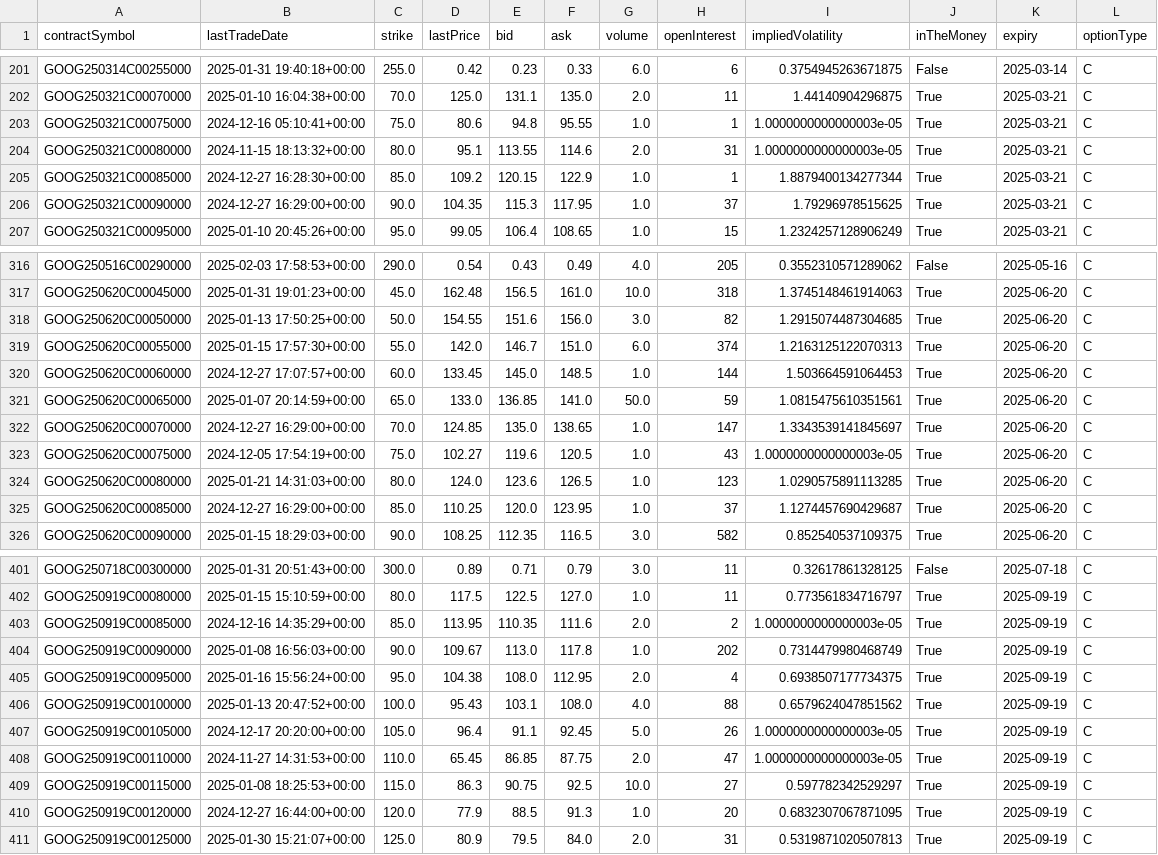
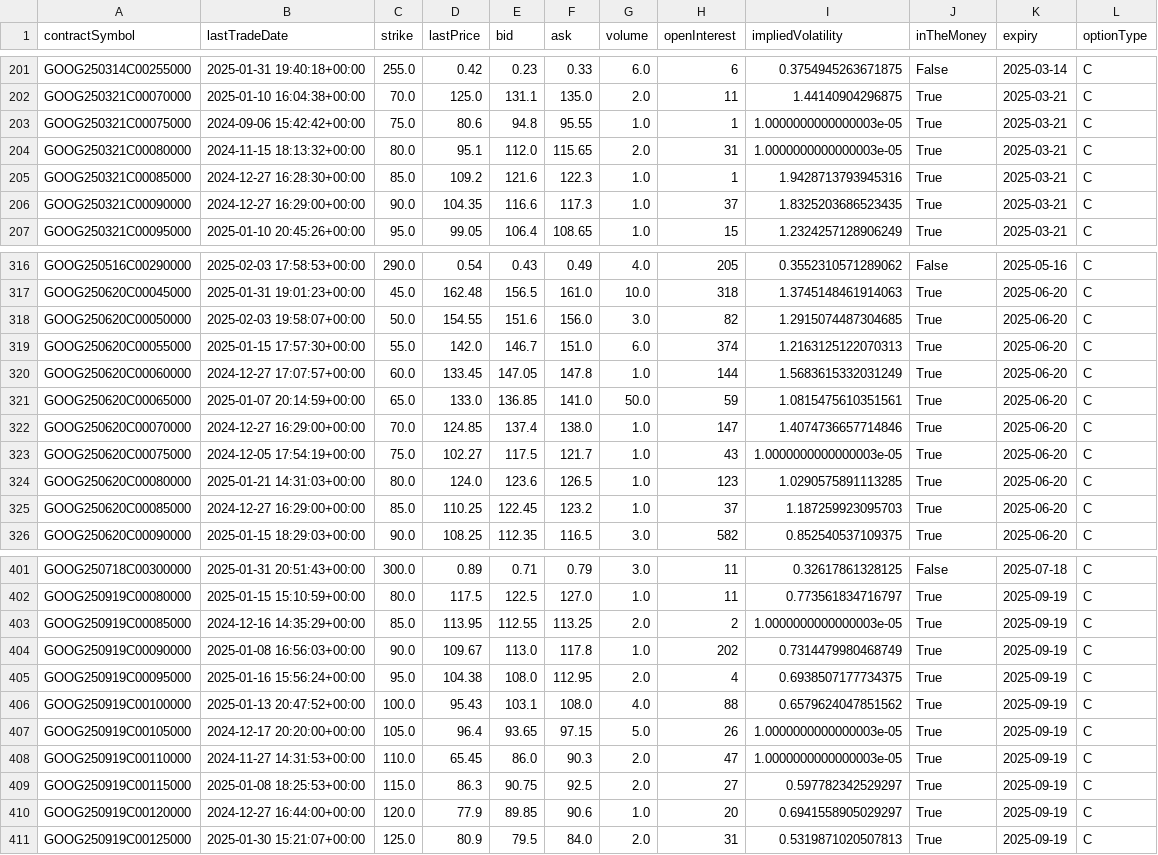
Before and after one commit to jameshuanghuang/run-cron-tasks, a CSV file: output/options/2025-02-04/OMON_GOOG_2025-02-04.csv, drawn as a sheet; only a part is shown, gaps mark what is left out; the diff covers the shown part only.

```diff
--- a/output/options/2025-02-04/OMON_GOOG_2025-02-04.csv
+++ b/output/options/2025-02-04/OMON_GOOG_2025-02-04.csv
@@ -202,6 +202,6 @@ GOOG250314C00255000,2025-01-31 19:40:18+00:00,255.0,0.42,0.23,0.33,6.0,6,0.37549
 GOOG250321C00070000,2025-01-10 16:04:38+00:00,70.0,125.0,131.1,135.0,2.0,11,1.44140904296875,True,2025-03-21,C
-GOOG250321C00075000,2024-12-16 05:10:41+00:00,75.0,80.6,94.8,95.55,1.0,1,1.0000000000000003e-05,True,2025-03-21,C
-GOOG250321C00080000,2024-11-15 18:13:32+00:00,80.0,95.1,113.55,114.6,2.0,31,1.0000000000000003e-05,True,2025-03-21,C
-GOOG250321C00085000,2024-12-27 16:28:30+00:00,85.0,109.2,120.15,122.9,1.0,1,1.8879400134277344,True,2025-03-21,C
-GOOG250321C00090000,2024-12-27 16:29:00+00:00,90.0,104.35,115.3,117.95,1.0,37,1.79296978515625,True,2025-03-21,C
+GOOG250321C00075000,2024-09-06 15:42:42+00:00,75.0,80.6,94.8,95.55,1.0,1,1.0000000000000003e-05,True,2025-03-21,C
+GOOG250321C00080000,2024-11-15 18:13:32+00:00,80.0,95.1,112.0,115.65,2.0,31,1.0000000000000003e-05,True,2025-03-21,C
+GOOG250321C00085000,2024-12-27 16:28:30+00:00,85.0,109.2,121.6,122.3,1.0,1,1.9428713793945316,True,2025-03-21,C
+GOOG250321C00090000,2024-12-27 16:29:00+00:00,90.0,104.35,116.6,117.3,1.0,37,1.8325203686523435,True,2025-03-21,C
 GOOG250321C00095000,2025-01-10 20:45:26+00:00,95.0,99.05,106.4,108.65,1.0,15,1.2324257128906249,True,2025-03-21,C
@@ -317,10 +317,10 @@ GOOG250516C00290000,2025-02-03 17:58:53+00:00,290.0,0.54,0.43,0.49,4.0,205,0.355
 GOOG250620C00045000,2025-01-31 19:01:23+00:00,45.0,162.48,156.5,161.0,10.0,318,1.3745148461914063,True,2025-06-20,C
-GOOG250620C00050000,2025-01-13 17:50:25+00:00,50.0,154.55,151.6,156.0,3.0,82,1.2915074487304685,True,2025-06-20,C
+GOOG250620C00050000,2025-02-03 19:58:07+00:00,50.0,154.55,151.6,156.0,3.0,82,1.2915074487304685,True,2025-06-20,C
 GOOG250620C00055000,2025-01-15 17:57:30+00:00,55.0,142.0,146.7,151.0,6.0,374,1.2163125122070313,True,2025-06-20,C
-GOOG250620C00060000,2024-12-27 17:07:57+00:00,60.0,133.45,145.0,148.5,1.0,144,1.503664591064453,True,2025-06-20,C
+GOOG250620C00060000,2024-12-27 17:07:57+00:00,60.0,133.45,147.05,147.8,1.0,144,1.5683615332031249,True,2025-06-20,C
 GOOG250620C00065000,2025-01-07 20:14:59+00:00,65.0,133.0,136.85,141.0,50.0,59,1.0815475610351561,True,2025-06-20,C
-GOOG250620C00070000,2024-12-27 16:29:00+00:00,70.0,124.85,135.0,138.65,1.0,147,1.3343539141845697,True,2025-06-20,C
-GOOG250620C00075000,2024-12-05 17:54:19+00:00,75.0,102.27,119.6,120.5,1.0,43,1.0000000000000003e-05,True,2025-06-20,C
+GOOG250620C00070000,2024-12-27 16:29:00+00:00,70.0,124.85,137.4,138.0,1.0,147,1.4074736657714846,True,2025-06-20,C
+GOOG250620C00075000,2024-12-05 17:54:19+00:00,75.0,102.27,117.5,121.7,1.0,43,1.0000000000000003e-05,True,2025-06-20,C
 GOOG250620C00080000,2025-01-21 14:31:03+00:00,80.0,124.0,123.6,126.5,1.0,123,1.0290575891113285,True,2025-06-20,C
-GOOG250620C00085000,2024-12-27 16:29:00+00:00,85.0,110.25,120.0,123.95,1.0,37,1.1274457690429687,True,2025-06-20,C
+GOOG250620C00085000,2024-12-27 16:29:00+00:00,85.0,110.25,122.45,123.2,1.0,37,1.187259923095703,True,2025-06-20,C
 GOOG250620C00090000,2025-01-15 18:29:03+00:00,90.0,108.25,112.35,116.5,3.0,582,0.852540537109375,True,2025-06-20,C
@@ -402,3 +402,3 @@ GOOG250718C00300000,2025-01-31 20:51:43+00:00,300.0,0.89,0.71,0.79,3.0,11,0.3261
 GOOG250919C00080000,2025-01-15 15:10:59+00:00,80.0,117.5,122.5,127.0,1.0,11,0.773561834716797,True,2025-09-19,C
-GOOG250919C00085000,2024-12-16 14:35:29+00:00,85.0,113.95,110.35,111.6,2.0,2,1.0000000000000003e-05,True,2025-09-19,C
+GOOG250919C00085000,2024-12-16 14:35:29+00:00,85.0,113.95,112.55,113.25,2.0,2,1.0000000000000003e-05,True,2025-09-19,C
 GOOG250919C00090000,2025-01-08 16:56:03+00:00,90.0,109.67,113.0,117.8,1.0,202,0.7314479980468749,True,2025-09-19,C
@@ -406,6 +406,6 @@ GOOG250919C00095000,2025-01-16 15:56:24+00:00,95.0,104.38,108.0,112.95,2.0,4,0.6
 GOOG250919C00100000,2025-01-13 20:47:52+00:00,100.0,95.43,103.1,108.0,4.0,88,0.6579624047851562,True,2025-09-19,C
-GOOG250919C00105000,2024-12-17 20:20:00+00:00,105.0,96.4,91.1,92.45,5.0,26,1.0000000000000003e-05,True,2025-09-19,C
-GOOG250919C00110000,2024-11-27 14:31:53+00:00,110.0,65.45,86.85,87.75,2.0,47,1.0000000000000003e-05,True,2025-09-19,C
-GOOG250919C00115000,2025-01-08 18:25:53+00:00,115.0,86.3,90.75,92.5,10.0,27,0.597782342529297,True,2025-09-19,C
-GOOG250919C00120000,2024-12-27 16:44:00+00:00,120.0,77.9,88.5,91.3,1.0,20,0.6832307067871095,True,2025-09-19,C
+GOOG250919C00105000,2024-12-17 20:20:00+00:00,105.0,96.4,93.65,97.15,5.0,26,1.0000000000000003e-05,True,2025-09-19,C
+GOOG250919C00110000,2024-11-27 14:31:53+00:00,110.0,65.45,86.0,90.3,2.0,47,1.0000000000000003e-05,True,2025-09-19,C
+GOOG250919C00115000,2025-01-08 18:25:53+00:00,115.0,86.3,90.75,92.5,2.0,27,0.597782342529297,True,2025-09-19,C
+GOOG250919C00120000,2024-12-27 16:44:00+00:00,120.0,77.9,89.85,90.6,1.0,20,0.6941558905029297,True,2025-09-19,C
 GOOG250919C00125000,2025-01-30 15:21:07+00:00,125.0,80.9,79.5,84.0,2.0,31,0.5319871020507813,True,2025-09-19,C
```
Also changed, not shown: 129 edited cells elsewhere in this file, output/options/2025-02-04/OMON_MSTR_2025-02-04.csv, output/options/2025-02-04/OMON_NVDA_2025-02-04.csv, 8 other files.
